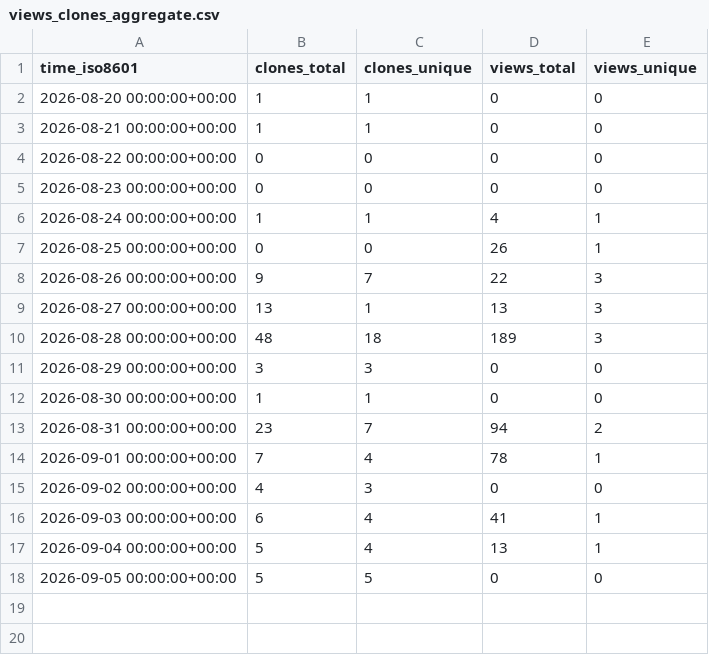
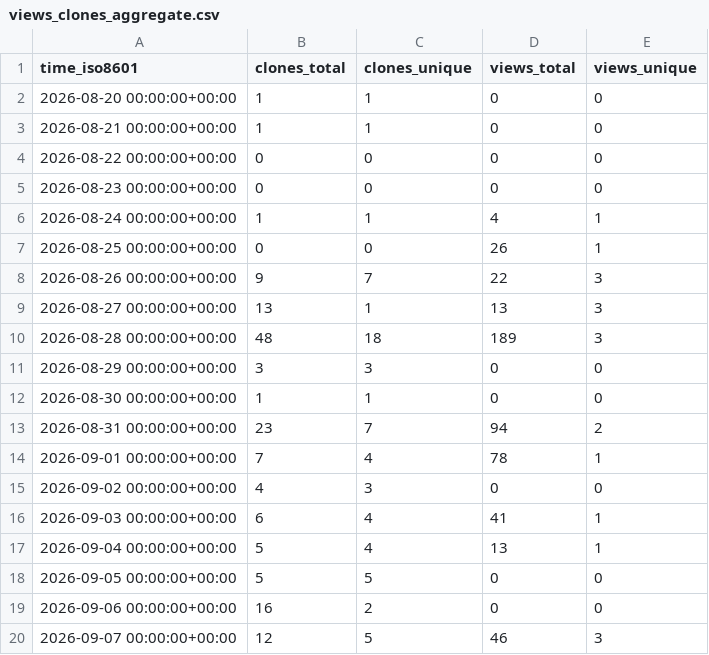
Before and after one commit to deKCD/Training-Materials, a CSV file: deKCD/Training-Materials/ghrs-data/views_clones_aggregate.csv, drawn as a sheet; the diff names each change by its address in the sheet, - before the commit and + after, or states it on an @@ line.

```diff
--- a/deKCD/Training-Materials/ghrs-data/views_clones_aggregate.csv
+++ b/deKCD/Training-Materials/ghrs-data/views_clones_aggregate.csv
+row 19: 2026-09-06 00:00:00+00:00 | 16 | 2 | 0 | 0
+row 20: 2026-09-07 00:00:00+00:00 | 12 | 5 | 46 | 3
```
Also changed, not shown: 1 other file.
